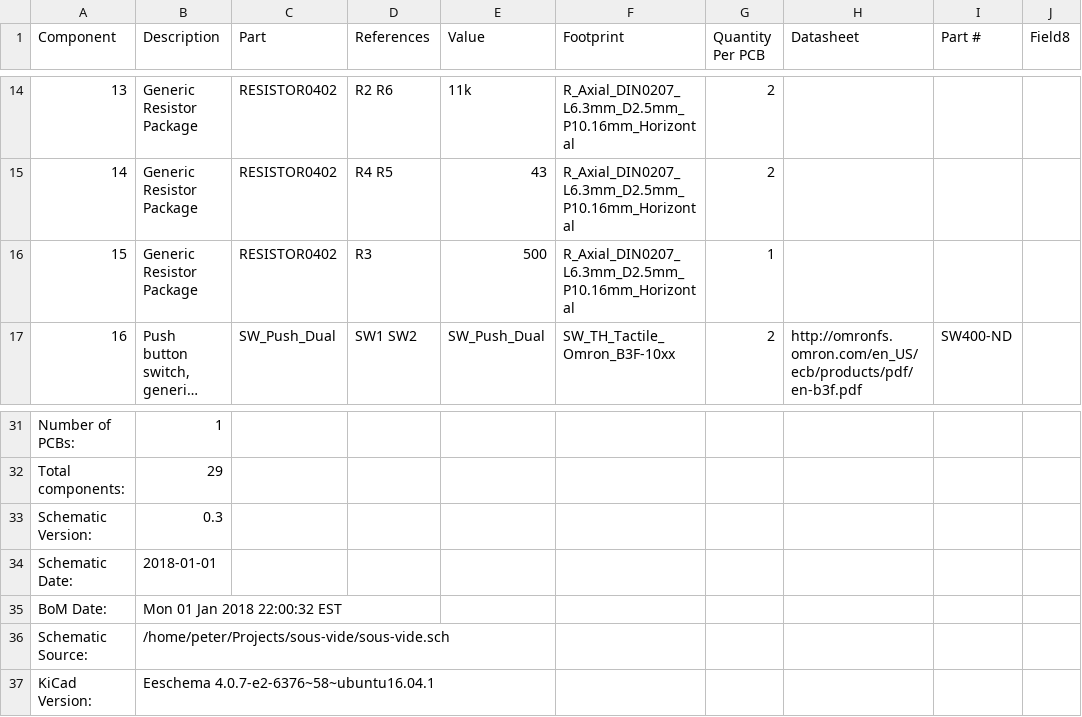
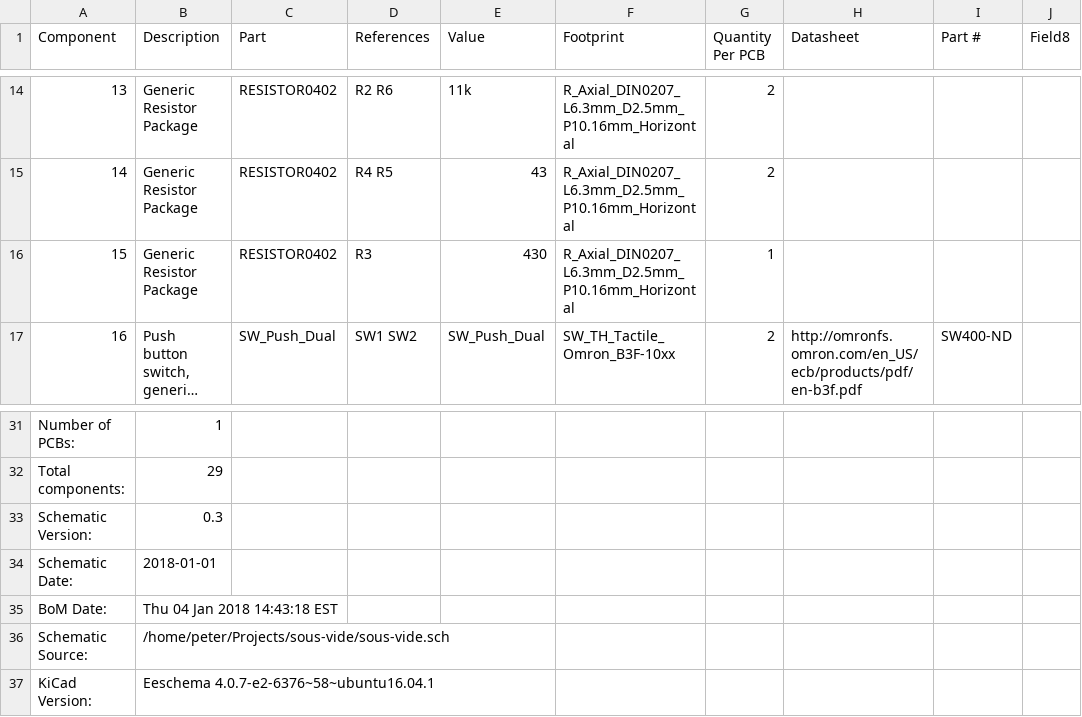
Before and after one commit to PeterMitrano/sous-vide, a CSV file: sous-vide_bom_0.3.csv, drawn as a sheet; only a part is shown, gaps mark what is left out; long unchanged cells end in …; the diff names each change by its address in the sheet, - before the commit and + after, or states it on an @@ line.

```diff
--- a/sous-vide_bom_0.3.csv
+++ b/sous-vide_bom_0.3.csv
-E16 (Value): 500
+E16 (Value): 430
-B35 (Description): Mon 01 Jan 2018 22:00:32 EST
+B35 (Description): Thu 04 Jan 2018 14:43:18 EST
```
Also changed, not shown: 15 other files.
